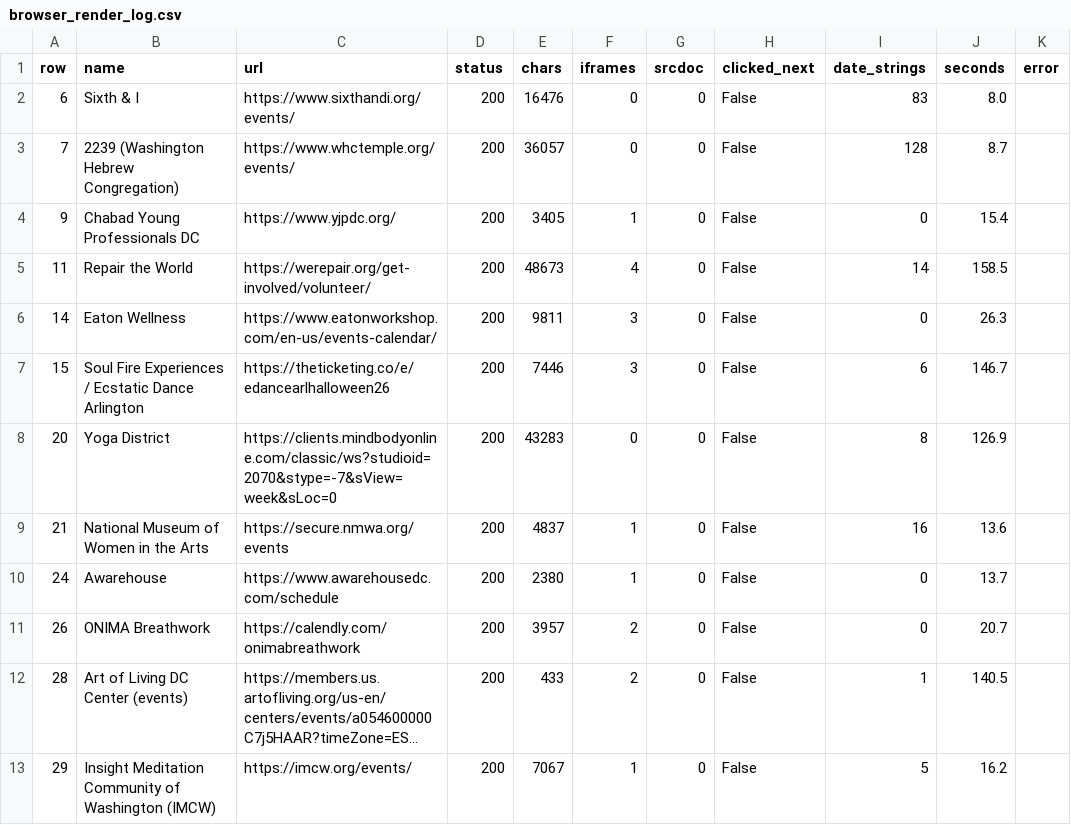
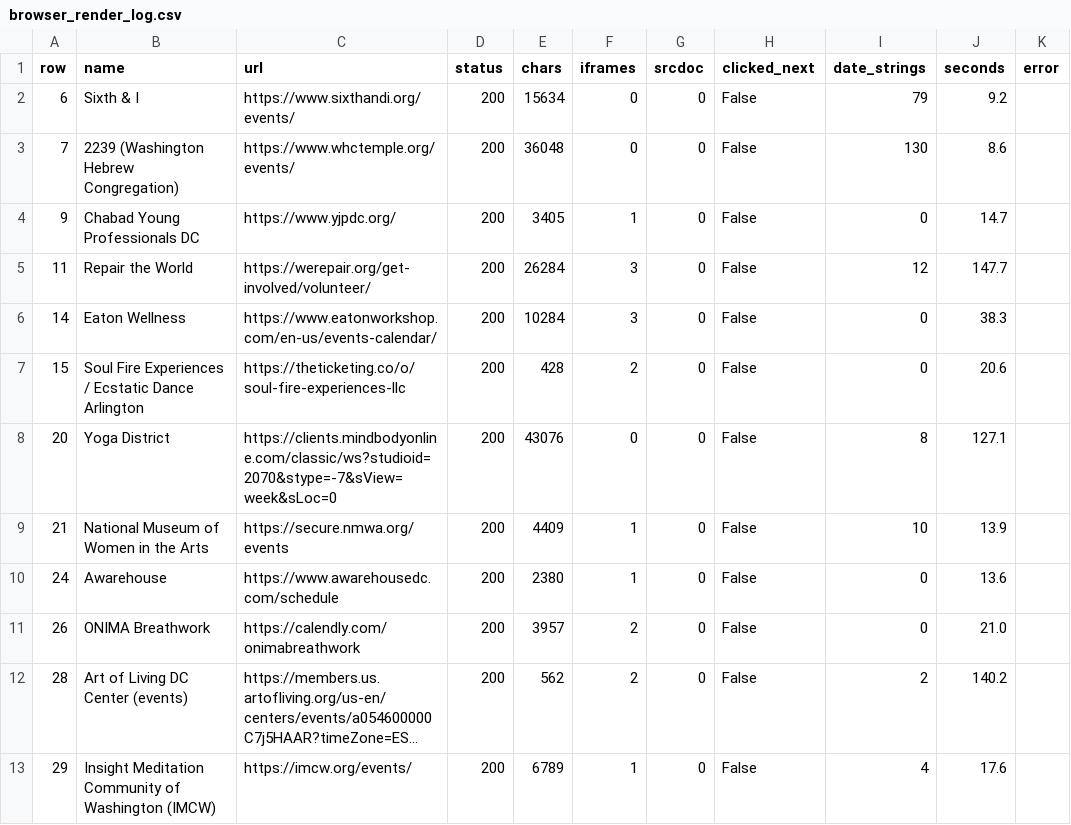
Before and after one commit to emanstof-png/event-feed, a CSV file: browser_render_log.csv, drawn as a sheet; only a part is shown; long unchanged cells end in …; the diff covers the shown part only; the diff names each change by its address in the sheet, - before the commit and + after, or states it on an @@ line.

```diff
--- a/browser_render_log.csv
+++ b/browser_render_log.csv
-E2 (chars): 16476
+E2 (chars): 15634
-I2 (date_strings): 83
+I2 (date_strings): 79
-J2 (seconds): 8.0
+J2 (seconds): 9.2
-E3 (chars): 36057
+E3 (chars): 36048
-I3 (date_strings): 128
+I3 (date_strings): 130
-J3 (seconds): 8.7
+J3 (seconds): 8.6
-J4 (seconds): 15.4
+J4 (seconds): 14.7
-E5 (chars): 48673
+E5 (chars): 26284
-F5 (iframes): 4
+F5 (iframes): 3
-I5 (date_strings): 14
+I5 (date_strings): 12
-J5 (seconds): 158.5
+J5 (seconds): 147.7
-E6 (chars): 9811
+E6 (chars): 10284
-J6 (seconds): 26.3
+J6 (seconds): 38.3
-C7 (url): https://theticketing.co/e/edancearlhalloween26
+C7 (url): https://theticketing.co/o/soul-fire-experiences-llc
-E7 (chars): 7446
+E7 (chars): 428
-F7 (iframes): 3
+F7 (iframes): 2
-I7 (date_strings): 6
+I7 (date_strings): 0
-J7 (seconds): 146.7
+J7 (seconds): 20.6
-E8 (chars): 43283
+E8 (chars): 43076
-J8 (seconds): 126.9
+J8 (seconds): 127.1
-E9 (chars): 4837
+E9 (chars): 4409
-I9 (date_strings): 16
+I9 (date_strings): 10
-J9 (seconds): 13.6
+J9 (seconds): 13.9
-J10 (seconds): 13.7
+J10 (seconds): 13.6
-J11 (seconds): 20.7
+J11 (seconds): 21.0
-E12 (chars): 433
+E12 (chars): 562
-I12 (date_strings): 1
+I12 (date_strings): 2
-J12 (seconds): 140.5
+J12 (seconds): 140.2
-E13 (chars): 7067
+E13 (chars): 6789
-I13 (date_strings): 5
+I13 (date_strings): 4
-J13 (seconds): 16.2
+J13 (seconds): 17.6
```
Also changed, not shown: 43 edited cells elsewhere in this file, 34 other files.
